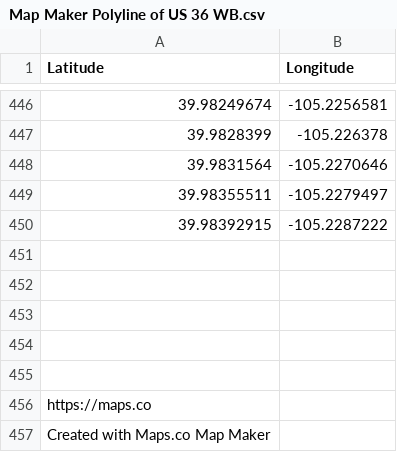
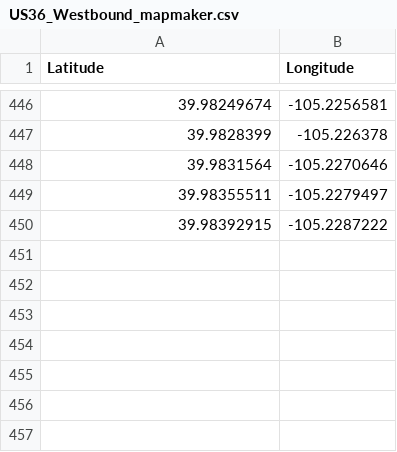
Before and after one commit to Solarus8/Traffic-Express-Lane-app, a CSV file: src/resources/US36_Westbound_mapmaker.csv (was Map Maker Polyline of US 36 WB.csv), drawn as a sheet; only a part is shown, gaps mark what is left out; the diff names each change by its address in the sheet, - before the commit and + after, or states it on an @@ line.

```diff
--- a/Map Maker Polyline of US 36 WB.csv
+++ b/src/resources/US36_Westbound_mapmaker.csv
-row 451: (empty)
-row 452: (empty)
-row 453: (empty)
-row 454: (empty)
-row 455: (empty)
-row 456: https://maps.co
-row 457: Created with Maps.co Map Maker
```
Also changed, not shown: 5 other files.
